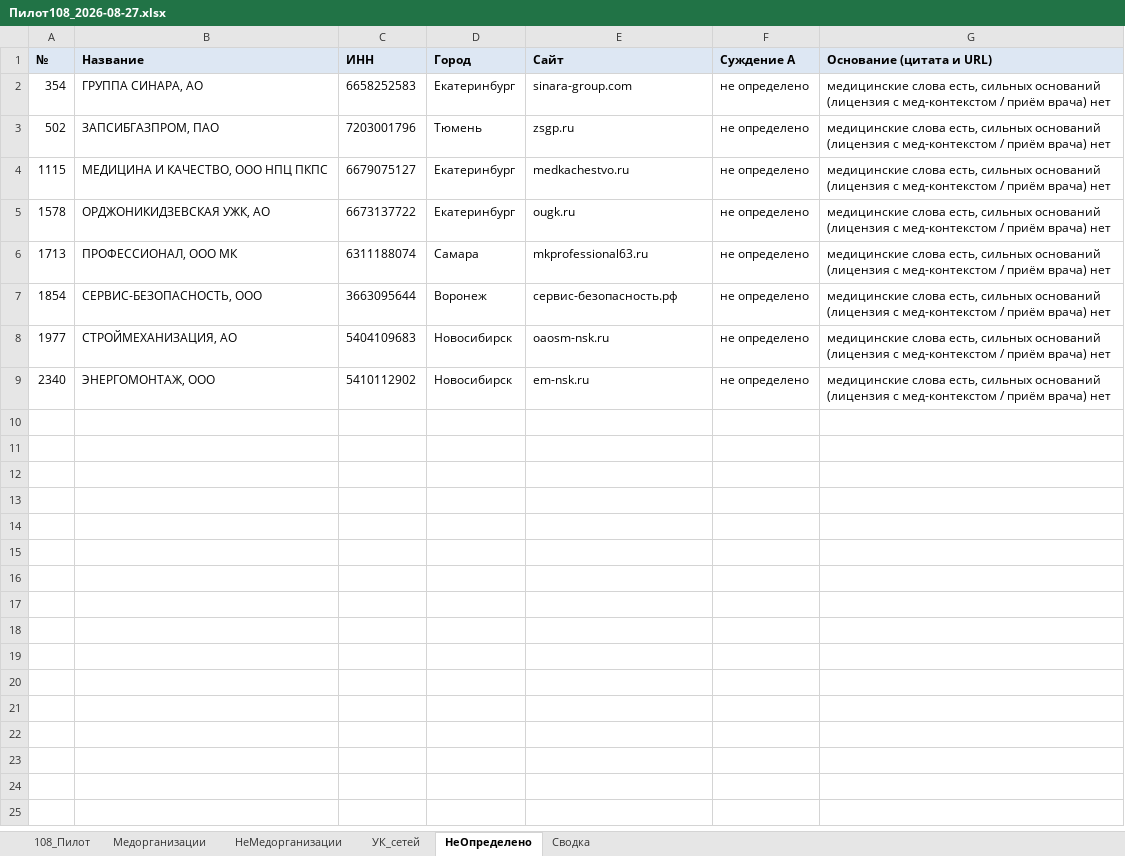
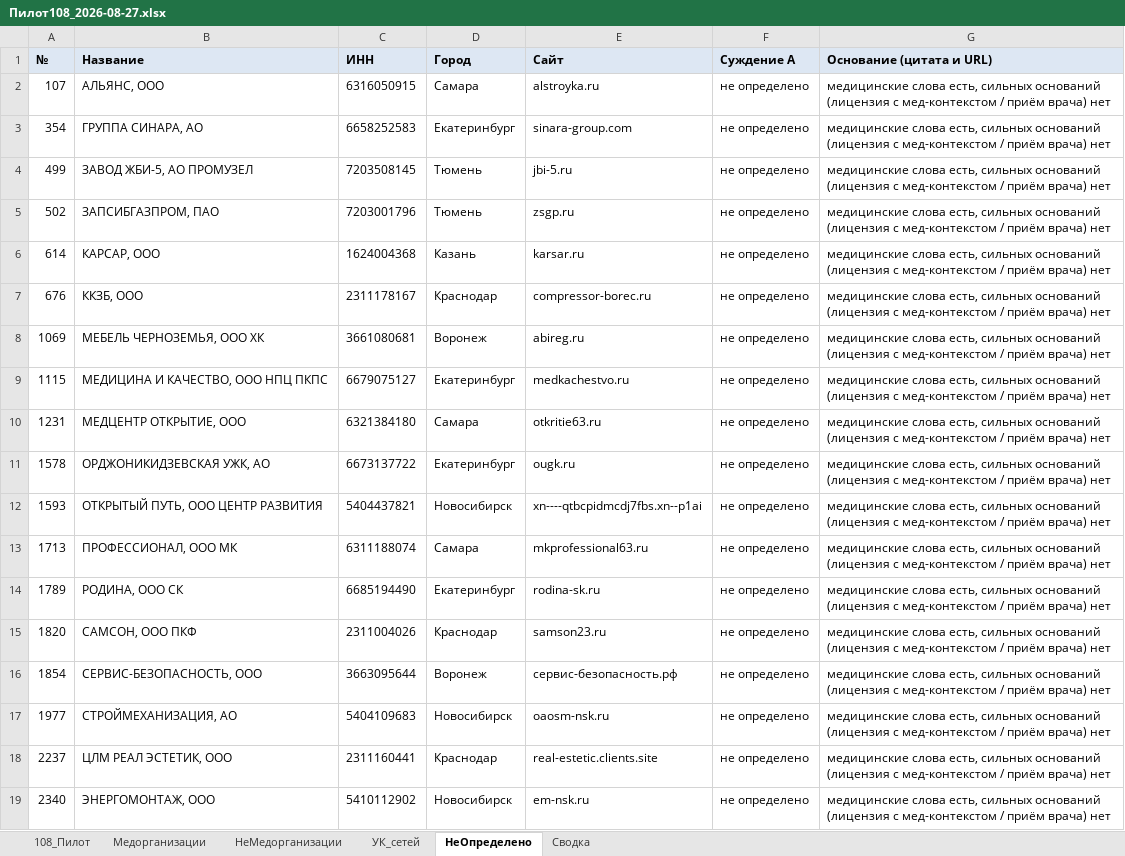
Before and after one commit to ddinnovationhub/Chistaya_kozha_research, an Excel workbook: output/Пилот108_2026-08-27.xlsx, sheet НеОпределено, drawn as a sheet; values as stored, in another font and other column widths than the file's, no borders; the diff names each change by its address in the sheet, - before the commit and + after, or states it on an @@ line.

```diff
--- a/output/Пилот108_2026-08-27.xlsx (sheet НеОпределено)
+++ b/output/Пилот108_2026-08-27.xlsx (sheet НеОпределено)
+row 2: 107 | АЛЬЯНС, ООО | 6316050915 | Самара | alstroyka.ru | не определено | медицинские слова есть, сильных оснований (лицензия с мед-контекстом / приём врача) нет
+row 4: 499 | ЗАВОД ЖБИ-5, АО ПРОМУЗЕЛ | 7203508145 | Тюмень | jbi-5.ru | не определено | медицинские слова есть, сильных оснований (лицензия с мед-контекстом / приём врача) нет
+row 6: 614 | КАРСАР, ООО | 1624004368 | Казань | karsar.ru | не определено | медицинские слова есть, сильных оснований (лицензия с мед-контекстом / приём врача) нет
+row 7: 676 | ККЗБ, ООО | 2311178167 | Краснодар | compressor-borec.ru | не определено | медицинские слова есть, сильных оснований (лицензия с мед-контекстом / приём врача) нет
+row 8: 1069 | МЕБЕЛЬ ЧЕРНОЗЕМЬЯ, ООО ХК | 3661080681 | Воронеж | abireg.ru | не определено | медицинские слова есть, сильных оснований (лицензия с мед-контекстом / приём врача) нет
+row 10: 1231 | МЕДЦЕНТР ОТКРЫТИЕ, ООО | 6321384180 | Самара | otkritie63.ru | не определено | медицинские слова есть, сильных оснований (лицензия с мед-контекстом / приём врача) нет
+row 12: 1593 | ОТКРЫТЫЙ ПУТЬ, ООО ЦЕНТР РАЗВИТИЯ | 5404437821 | Новосибирск | xn----qtbcpidmcdj7fbs.xn--p1ai | не определено | медицинские слова есть, сильных оснований (лицензия с мед-контекстом / приём врача) нет
+row 14: 1789 | РОДИНА, ООО СК | 6685194490 | Екатеринбург | rodina-sk.ru | не определено | медицинские слова есть, сильных оснований (лицензия с мед-контекстом / приём врача) нет
+row 15: 1820 | САМСОН, ООО ПКФ | 2311004026 | Краснодар | samson23.ru | не определено | медицинские слова есть, сильных оснований (лицензия с мед-контекстом / приём врача) нет
+row 18: 2237 | ЦЛМ РЕАЛ ЭСТЕТИК, ООО | 2311160441 | Краснодар | real-estetic.clients.site | не определено | медицинские слова есть, сильных оснований (лицензия с мед-контекстом / приём врача) нет
```
Also changed, not shown: sheet 108_Пилот, sheet Медорганизации, sheet Сводка, 1 other file.
